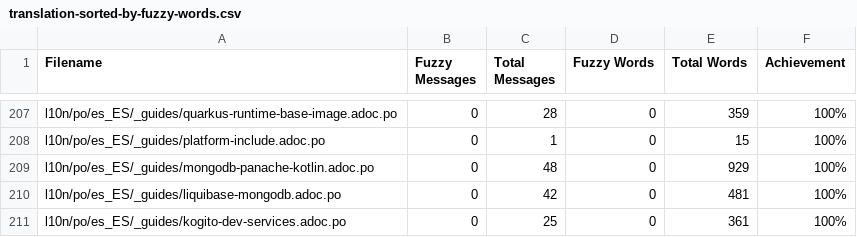
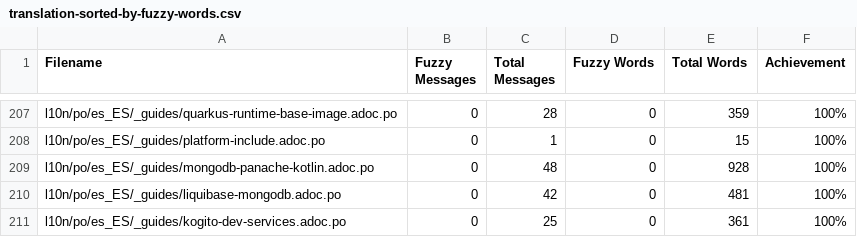
Before and after one commit to quarkusio/pt.quarkus.io, a CSV file: l10n/stats/translation-sorted-by-fuzzy-words.csv, drawn as a sheet; only a part is shown, gaps mark what is left out; the diff covers the shown part only.

```diff
--- a/l10n/stats/translation-sorted-by-fuzzy-words.csv
+++ b/l10n/stats/translation-sorted-by-fuzzy-words.csv
@@ -208,3 +208,3 @@ l10n/po/es_ES/_guides/quarkus-runtime-base-image.adoc.po, 0, 28, 0, 359 ,100%
 l10n/po/es_ES/_guides/platform-include.adoc.po, 0, 1, 0, 15 ,100%
-l10n/po/es_ES/_guides/mongodb-panache-kotlin.adoc.po, 0, 48, 0, 929 ,100%
+l10n/po/es_ES/_guides/mongodb-panache-kotlin.adoc.po, 0, 48, 0, 928 ,100%
 l10n/po/es_ES/_guides/liquibase-mongodb.adoc.po, 0, 42, 0, 481 ,100%
```
Also changed, not shown: 1 added row, 1 removed row and 14 edited cells elsewhere in this file, l10n/stats/translation.csv.
